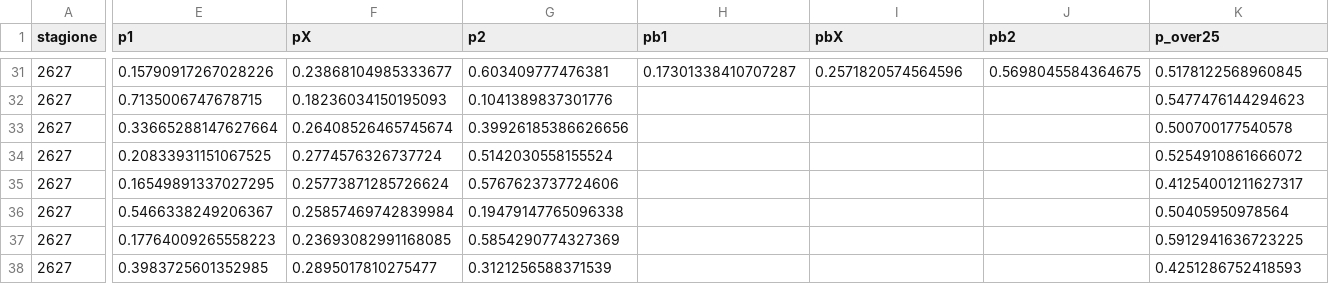
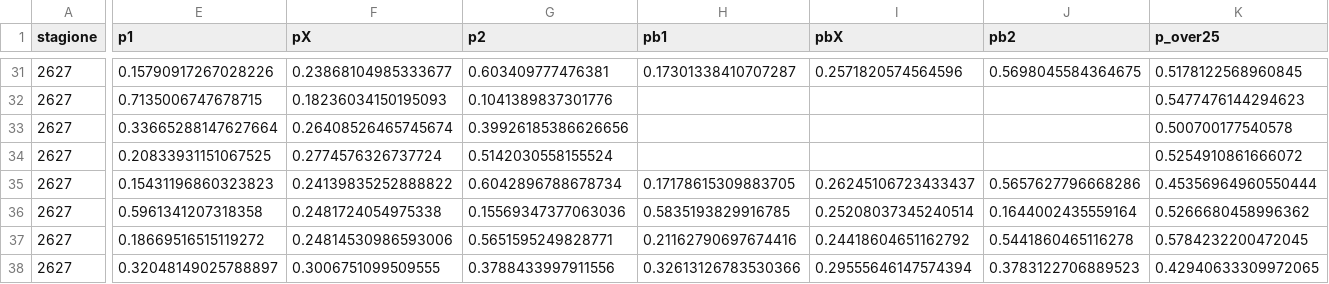
Before and after one commit to frankboni128-rgb/previsioni-serie-a, a CSV file: docs/storico.csv, drawn as a sheet; only a part is shown, gaps mark what is left out; the diff covers the shown part only; the diff names each change by its address in the sheet, - before the commit and + after, or states it on an @@ line.

```diff
--- a/docs/storico.csv
+++ b/docs/storico.csv
-E35 (p1): 0.16549891337027295
+E35 (p1): 0.15431196860323823
-F35 (pX): 0.25773871285726624
+F35 (pX): 0.24139835252888822
-G35 (p2): 0.5767623737724606
+G35 (p2): 0.6042896788678734
-H35 (pb1): (empty)
+H35 (pb1): 0.17178615309883705
-I35 (pbX): (empty)
+I35 (pbX): 0.26245106723433437
-J35 (pb2): (empty)
+J35 (pb2): 0.5657627796668286
-K35 (p_over25): 0.41254001211627317
+K35 (p_over25): 0.45356964960550444
-E36 (p1): 0.5466338249206367
+E36 (p1): 0.5961341207318358
-F36 (pX): 0.25857469742839984
+F36 (pX): 0.2481724054975338
-G36 (p2): 0.19479147765096338
+G36 (p2): 0.15569347377063036
-H36 (pb1): (empty)
+H36 (pb1): 0.5835193829916785
-I36 (pbX): (empty)
+I36 (pbX): 0.25208037345240514
-J36 (pb2): (empty)
+J36 (pb2): 0.1644002435559164
-K36 (p_over25): 0.50405950978564
+K36 (p_over25): 0.5266680458996362
-E37 (p1): 0.17764009265558223
+E37 (p1): 0.18669516515119272
-F37 (pX): 0.23693082991168085
+F37 (pX): 0.24814530986593006
-G37 (p2): 0.5854290774327369
+G37 (p2): 0.5651595249828771
-H37 (pb1): (empty)
+H37 (pb1): 0.21162790697674416
-I37 (pbX): (empty)
+I37 (pbX): 0.24418604651162792
-J37 (pb2): (empty)
+J37 (pb2): 0.5441860465116278
-K37 (p_over25): 0.5912941636723225
+K37 (p_over25): 0.5784232200472045
-E38 (p1): 0.3983725601352985
+E38 (p1): 0.32048149025788897
-F38 (pX): 0.2895017810275477
+F38 (pX): 0.3006751099509555
-G38 (p2): 0.3121256588371539
+G38 (p2): 0.3788433997911556
-H38 (pb1): (empty)
+H38 (pb1): 0.32613126783530366
-I38 (pbX): (empty)
+I38 (pbX): 0.29555646147574394
-J38 (pb2): (empty)
+J38 (pb2): 0.3783122706889523
-K38 (p_over25): 0.4251286752418593
+K38 (p_over25): 0.42940633309972065
```
Also changed, not shown: 28 edited cells elsewhere in this file, docs/giocate.csv, 2 other files.
